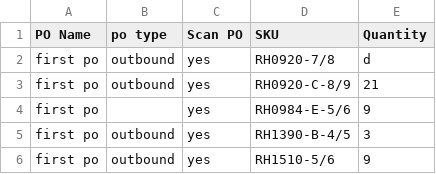
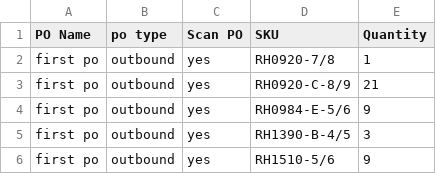
Before and after one commit to rob9095/stocktd-v2, a CSV file: server/csvs/test-po - err.csv, drawn as a sheet; only a part is shown.

```diff
--- a/server/csvs/test-po - err.csv
+++ b/server/csvs/test-po - err.csv
@@ -1,5 +1,5 @@
 PO Name,po type,Scan PO,SKU,Quantity
-first po,outbound,yes,RH0920-7/8,d
+first po,outbound,yes,RH0920-7/8,1
 first po,outbound,yes,RH0920-C-8/9,21
-first po,,yes,RH0984-E-5/6,9
+first po,outbound,yes,RH0984-E-5/6,9
 first po,outbound,yes,RH1390-B-4/5,3
```
Also changed, not shown: 3 other files.
